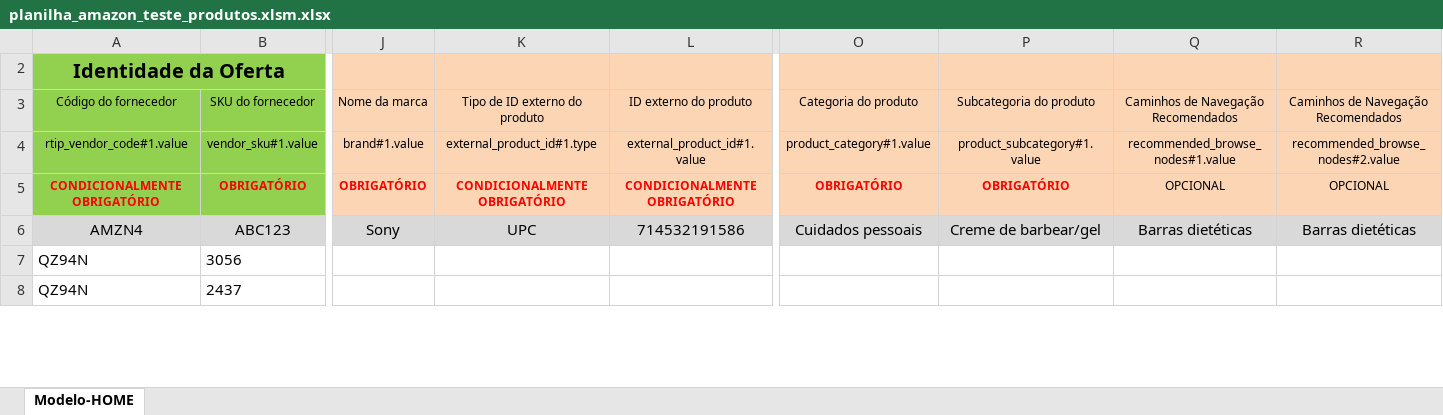
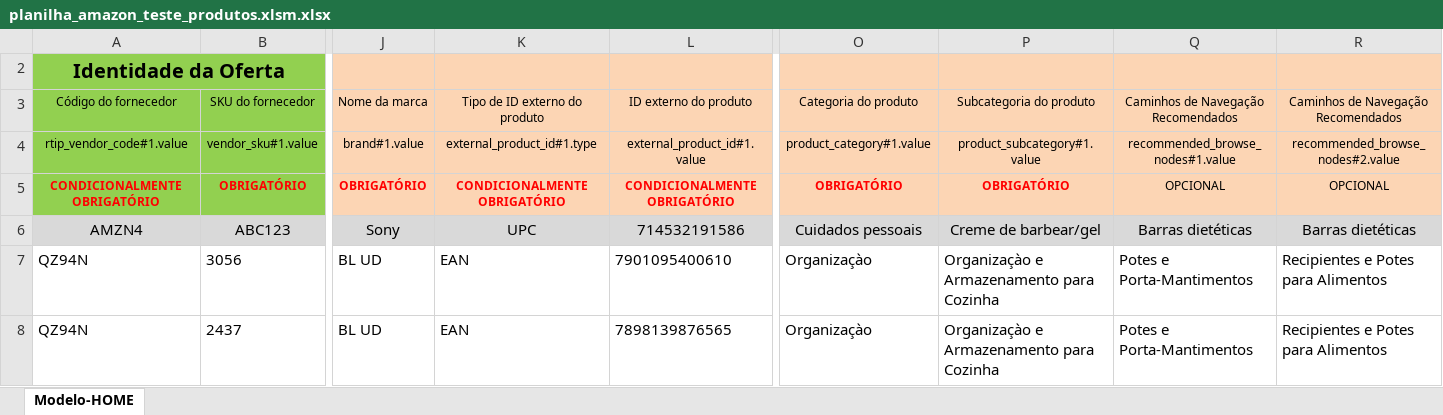
Before and after one commit to ThiagoBatista1/product_flow, an Excel workbook: src/main/resources/planilha_amazon_teste_produtos.xlsm.xlsx, sheet Modelo-HOME, drawn as a sheet; only a part is shown, gaps mark what is left out; values as stored, in another font and other column widths than the file's, no borders; conditional formats not drawn; the diff covers the shown part only; the diff names each change by its address in the sheet, - before the commit and + after, or states it on an @@ line.

Commit message:
feat: adiciona todas as colunas preenchidas na planilha Amazon

```diff
--- a/src/main/resources/planilha_amazon_teste_produtos.xlsm.xlsx (sheet Modelo-HOME)
+++ b/src/main/resources/planilha_amazon_teste_produtos.xlsm.xlsx (sheet Modelo-HOME)
-J7:J8: (empty)
+J7:J8: BL UD
-K7:K8: (empty)
+K7:K8: EAN
-L7: (empty)
+L7: 7901095400610
-O7:O8: (empty)
+O7:O8: Organizaçào
-P7:P8: (empty)
+P7:P8: Organizaçào e Armazenamento para Cozinha
-Q7:Q8: (empty)
+Q7:Q8: Potes e Porta-Mantimentos
-R7:R8: (empty)
+R7:R8: Recipientes e Potes para Alimentos
-L8: (empty)
+L8: 7898139876565
```
Also changed, not shown: 404 edited cells elsewhere in this sheet, 2 other files.
